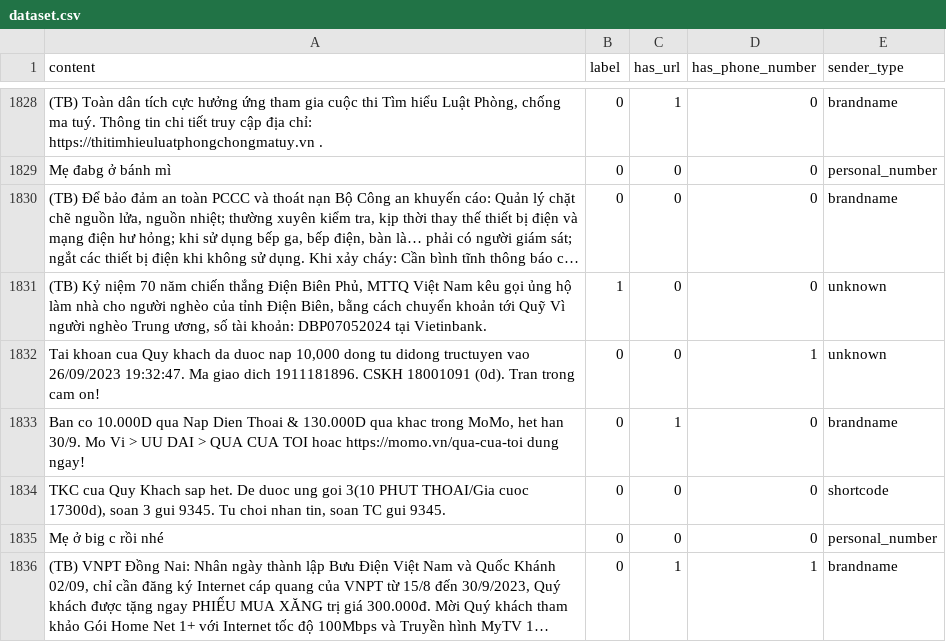
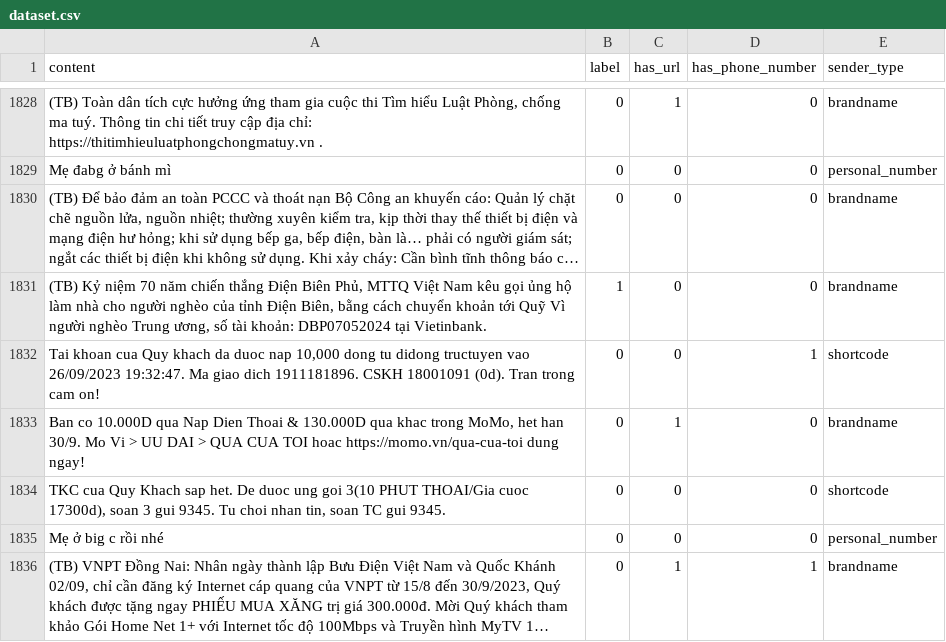
Before and after one commit to duynguyenhoang22/IE403_DoAnCuoiKy, a CSV file: Smishing_system/data/raw/dataset.csv, drawn as a sheet; only a part is shown, gaps mark what is left out; long unchanged cells end in …; the diff covers the shown part only; the diff names each change by its address in the sheet, - before the commit and + after, or states it on an @@ line.

```diff
--- a/Smishing_system/data/raw/dataset.csv
+++ b/Smishing_system/data/raw/dataset.csv
-E1831 (sender_type): unknown
+E1831 (sender_type): brandname
-E1832 (sender_type): unknown
+E1832 (sender_type): shortcode
```
Also changed, not shown: 49 edited cells elsewhere in this file.
